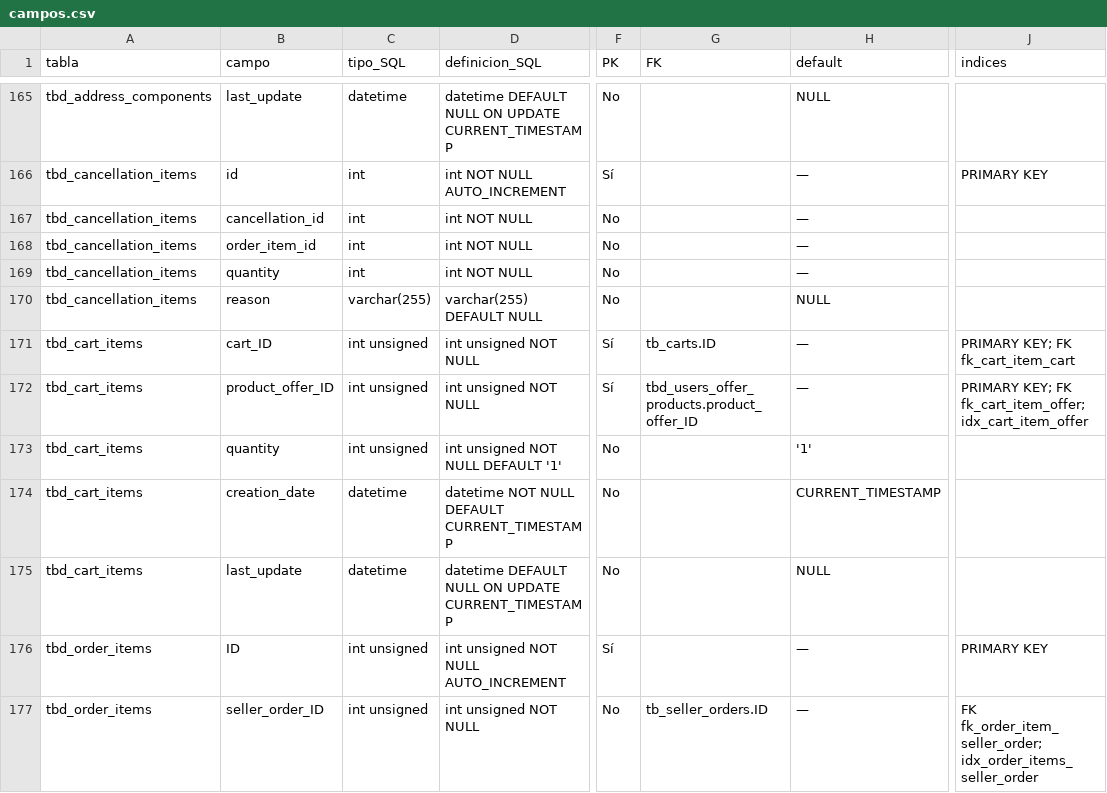
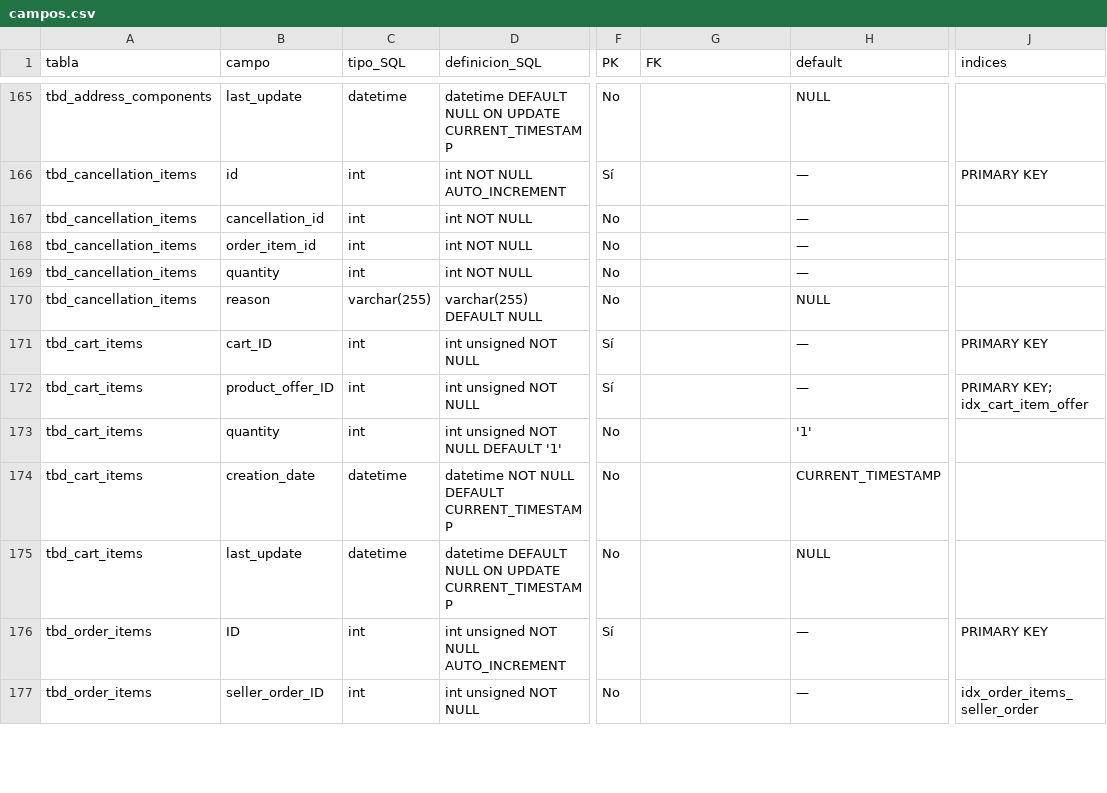
Before and after one commit to xluiscm/Practicas_BDN_240343, a CSV file: Practica03/diccionario/campos.csv, drawn as a sheet; only a part is shown, gaps mark what is left out; the diff covers the shown part only; the diff names each change by its address in the sheet, - before the commit and + after, or states it on an @@ line.

Commit message:
BDN - Practica 03
Actualiza el diccionario interactivo con selección de respaldos, diagramas y detalles por tabla. Renombra la página como Nexo de Datos y aplica una paleta visual nueva. Ordena la documentación y los respaldos históricos, y conserva los CSV y scripts de importación de la práctica.

```diff
--- a/Practica03/diccionario/campos.csv
+++ b/Practica03/diccionario/campos.csv
-C171:C173 (tipo_SQL): int unsigned
+C171:C173 (tipo_SQL): int
-G171 (FK): tb_carts.ID
+G171 (FK): (empty)
-J171 (indices): PRIMARY KEY; FK fk_cart_item_cart
+J171 (indices): PRIMARY KEY
-G172 (FK): tbd_users_offer_products.product_offer_ID
+G172 (FK): (empty)
-J172 (indices): PRIMARY KEY; FK fk_cart_item_offer; idx_cart_item_offer
+J172 (indices): PRIMARY KEY; idx_cart_item_offer
-C176:C177 (tipo_SQL): int unsigned
+C176:C177 (tipo_SQL): int
-G177 (FK): tb_seller_orders.ID
+G177 (FK): (empty)
-J177 (indices): FK fk_order_item_seller_order; idx_order_items_seller_order
+J177 (indices): idx_order_items_seller_order
```
Also changed, not shown: 113 edited cells elsewhere in this file, 50 other files.
